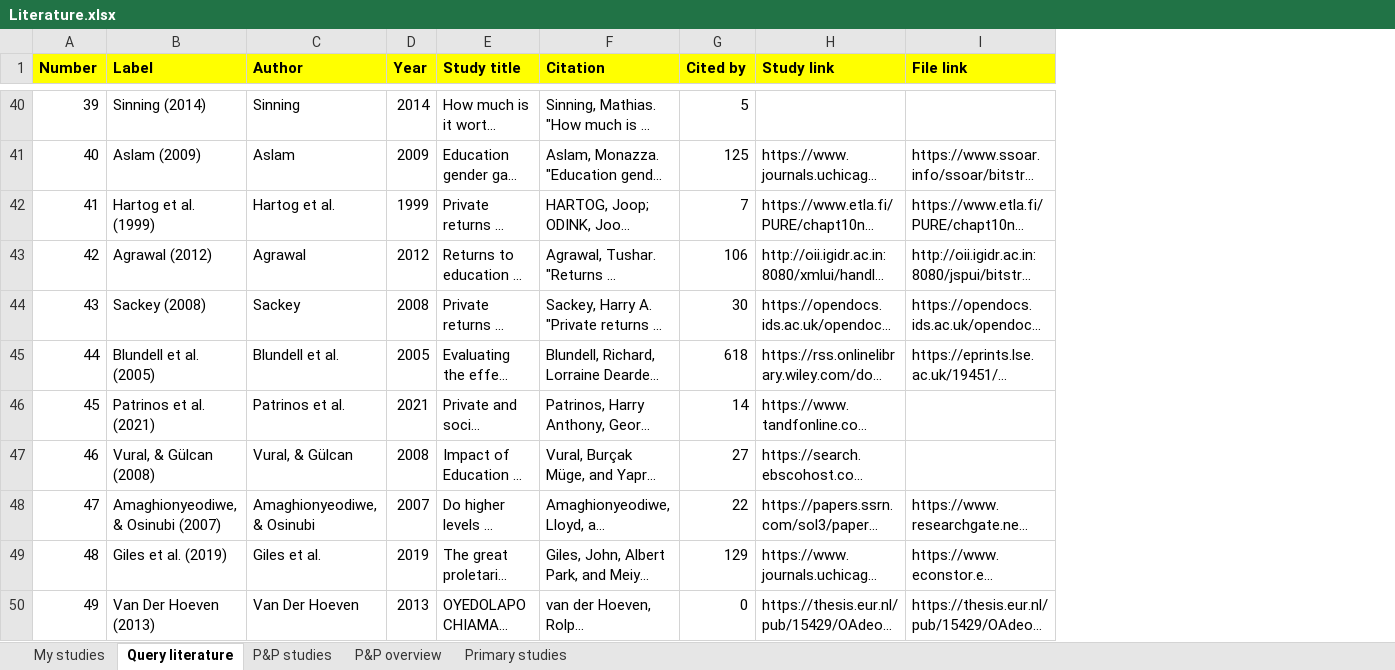
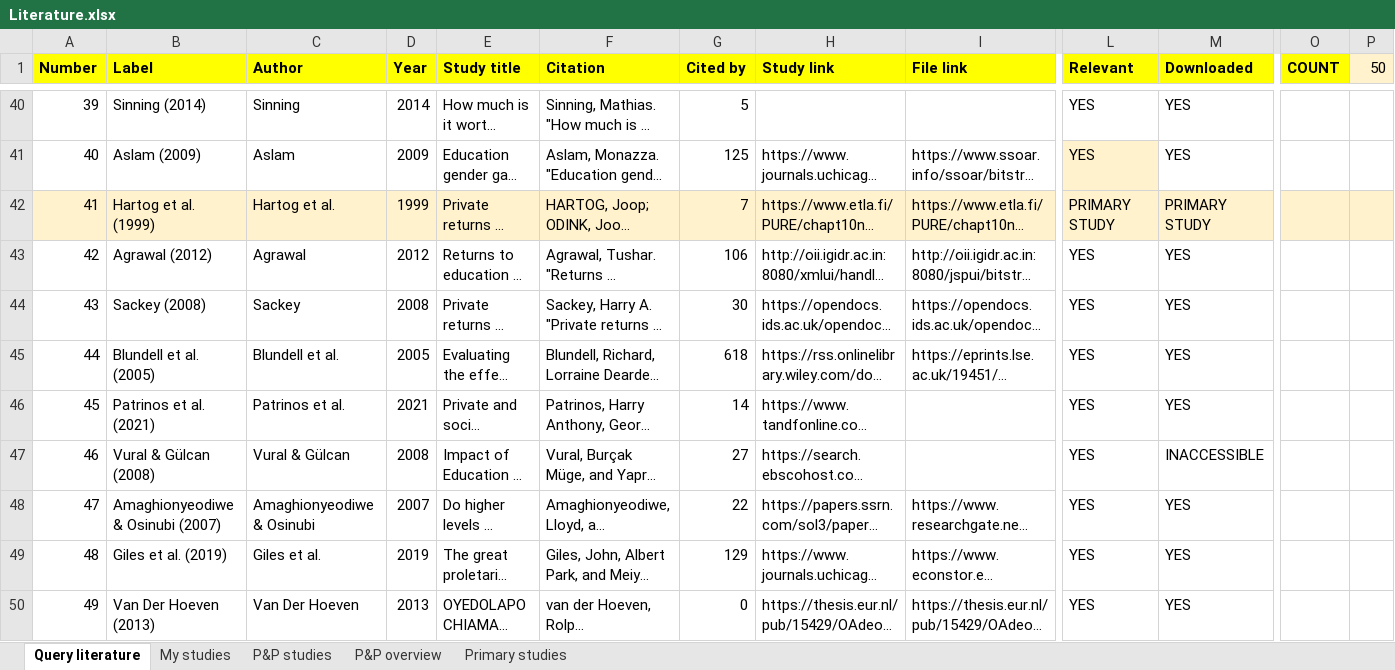
Before and after one commit to PetrCala/Diploma-Thesis, an Excel workbook: Literature/Literature.xlsx, sheet Query literature, drawn as a sheet; only a part is shown, gaps mark what is left out; long unchanged cells end in …; values as stored, in another font and other column widths than the file's, no borders; conditional formats not drawn; the diff covers the shown part only; the diff names each change by its address in the sheet, - before the commit and + after, or states it on an @@ line.

Commit message:
Finalized the preparation of the main literature file for manual study screening

```diff
--- a/Literature/Literature.xlsx (sheet Query literature)
+++ b/Literature/Literature.xlsx (sheet Query literature)
@@ sheet tab order changed: Query literature | My studies | P&P studies | P&P overview | Primary studies @@
+column L (Relevant), rows 40-50: YES | YES | PRIMARY STUDY | YES | YES | YES | YES | YES | YES | YES | YES
+column M (Downloaded), rows 40-50: YES | YES | PRIMARY STUDY | YES | YES | YES | YES | INACCESSIBLE | YES | YES | YES
+column O (COUNT), empty
+column P (50), empty
-A42:I42 fill: none
+A42:I42 fill: #FFF2CC
-B47 (Label): Vural, & Gülcan (2008)
+B47 (Label): Vural & Gülcan (2008)
-C47 (Author): Vural, & Gülcan
+C47 (Author): Vural & Gülcan
-B48 (Label): Amaghionyeodiwe, & Osinubi (2007)
+B48 (Label): Amaghionyeodiwe & Osinubi (2007)
-C48 (Author): Amaghionyeodiwe, & Osinubi
+C48 (Author): Amaghionyeodiwe & Osinubi
```
Also changed, not shown: 338 edited cells and cell formats elsewhere in this sheet, sheet My studies, formulas that keep their value, hidden cells.
